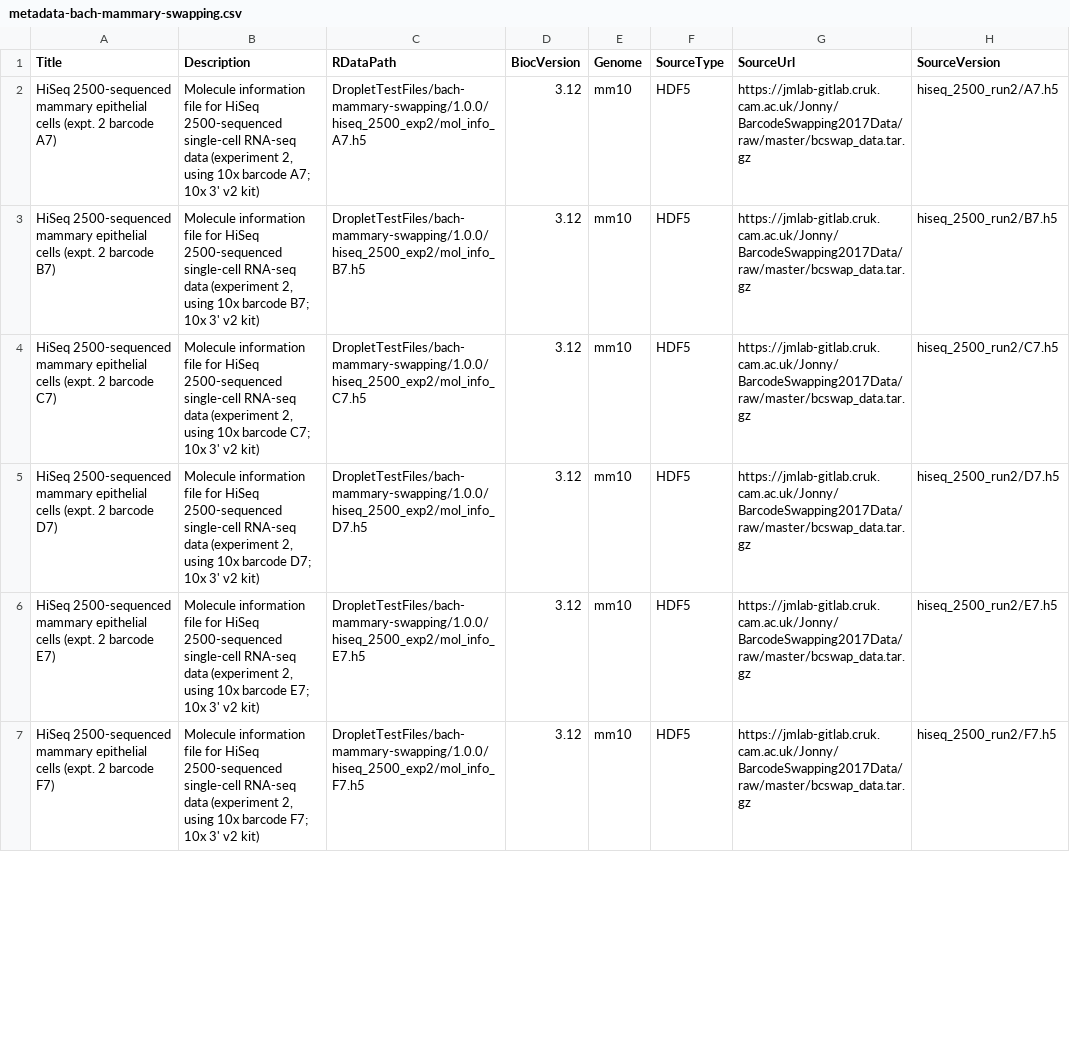
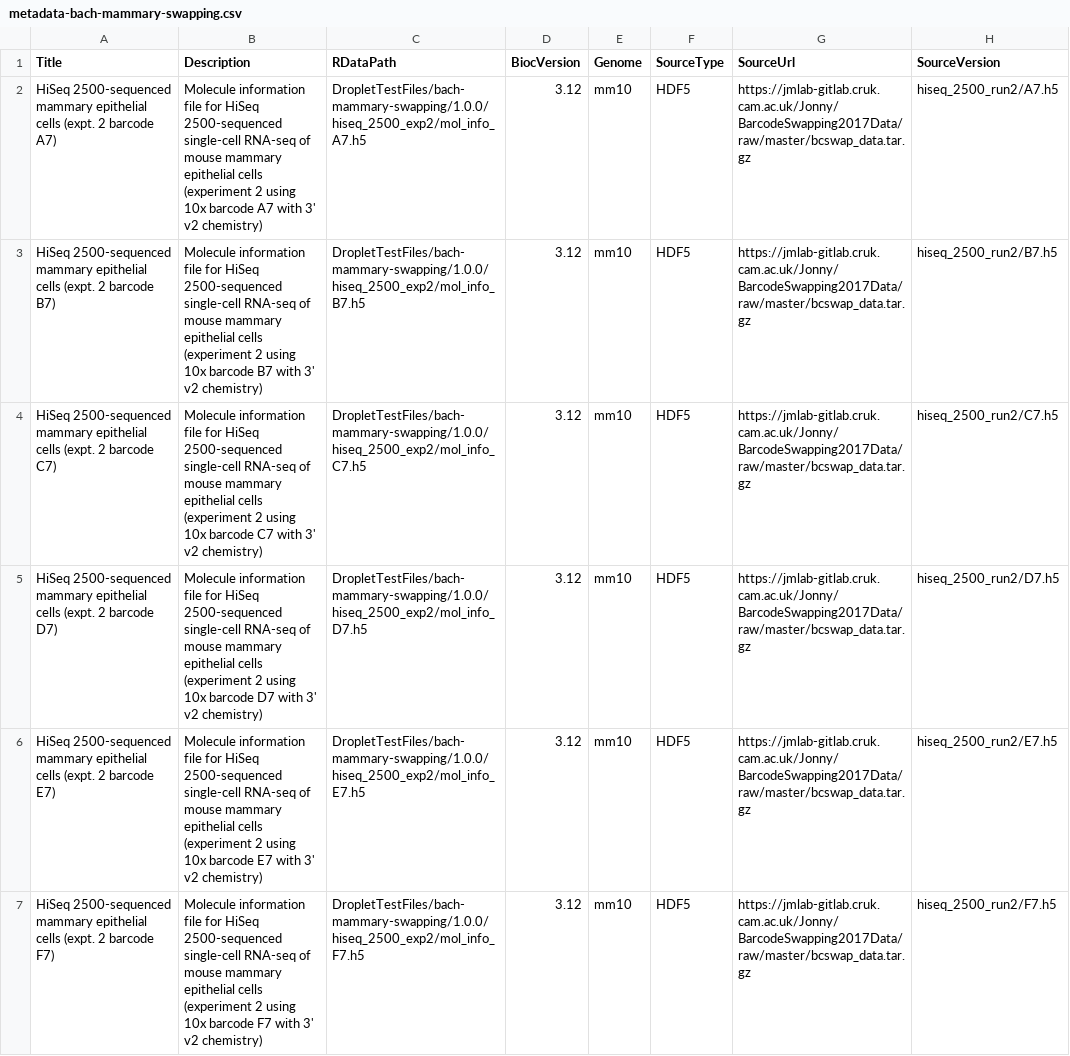
Before and after one commit to LTLA/DropletTestFiles, a CSV file: inst/extdata/1.0.0/metadata-bach-mammary-swapping.csv, drawn as a sheet; only a part is shown; the diff covers the shown part only; the diff names each change by its address in the sheet, - before the commit and + after, or states it on an @@ line.

Commit message:
Minor cleanups to the long description.

```diff
--- a/inst/extdata/1.0.0/metadata-bach-mammary-swapping.csv
+++ b/inst/extdata/1.0.0/metadata-bach-mammary-swapping.csv
-B2 (Description): …single-cell RNA-seq data (experiment 2, using 10x barcode A7; 10x 3' v2 kit)
+B2 (Description): …single-cell RNA-seq of mouse mammary epithelial cells (experiment 2 using 10x barcode A7 with 3' v2 chemistry)
-B3 (Description): …single-cell RNA-seq data (experiment 2, using 10x barcode B7; 10x 3' v2 kit)
+B3 (Description): …single-cell RNA-seq of mouse mammary epithelial cells (experiment 2 using 10x barcode B7 with 3' v2 chemistry)
-B4 (Description): …single-cell RNA-seq data (experiment 2, using 10x barcode C7; 10x 3' v2 kit)
+B4 (Description): …single-cell RNA-seq of mouse mammary epithelial cells (experiment 2 using 10x barcode C7 with 3' v2 chemistry)
-B5 (Description): …single-cell RNA-seq data (experiment 2, using 10x barcode D7; 10x 3' v2 kit)
+B5 (Description): …single-cell RNA-seq of mouse mammary epithelial cells (experiment 2 using 10x barcode D7 with 3' v2 chemistry)
-B6 (Description): …single-cell RNA-seq data (experiment 2, using 10x barcode E7; 10x 3' v2 kit)
+B6 (Description): …single-cell RNA-seq of mouse mammary epithelial cells (experiment 2 using 10x barcode E7 with 3' v2 chemistry)
-B7 (Description): …single-cell RNA-seq data (experiment 2, using 10x barcode F7; 10x 3' v2 kit)
+B7 (Description): …single-cell RNA-seq of mouse mammary epithelial cells (experiment 2 using 10x barcode F7 with 3' v2 chemistry)
```
Also changed, not shown: 18 edited cells elsewhere in this file, 1 other file.
